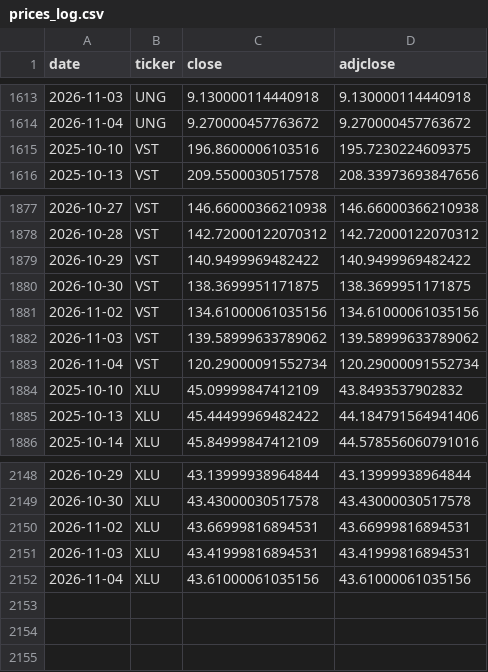
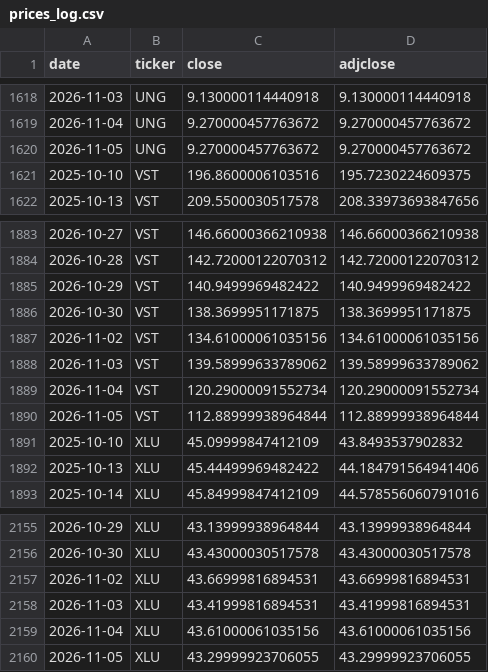
Before and after one commit to quantarram/weather-impacts-dashboard, a CSV file: data/prices_log.csv, drawn as a sheet; only a part is shown, gaps mark what is left out; the diff covers the shown part only.

```diff
--- a/data/prices_log.csv
+++ b/data/prices_log.csv
@@ -1614,2 +1619,3 @@ date,ticker,close,adjclose
 2026-11-04,UNG,9.270000457763672,9.270000457763672
+2026-11-05,UNG,9.270000457763672,9.270000457763672
 2025-10-10,VST,196.8600006103516,195.7230224609375
@@ -1883,2 +1889,3 @@ date,ticker,close,adjclose
 2026-11-04,VST,120.29000091552734,120.29000091552734
+2026-11-05,VST,112.88999938964844,112.88999938964844
 2025-10-10,XLU,45.09999847412109,43.8493537902832
@@ -2152 +2159,2 @@ date,ticker,close,adjclose
 2026-11-04,XLU,43.61000061035156,43.61000061035156
+2026-11-05,XLU,43.29999923706055,43.29999923706055
```
Also changed, not shown: 5 added rows elsewhere in this file, data/ledger_burn.csv, data/ledger_crops.csv, 6 other files.
